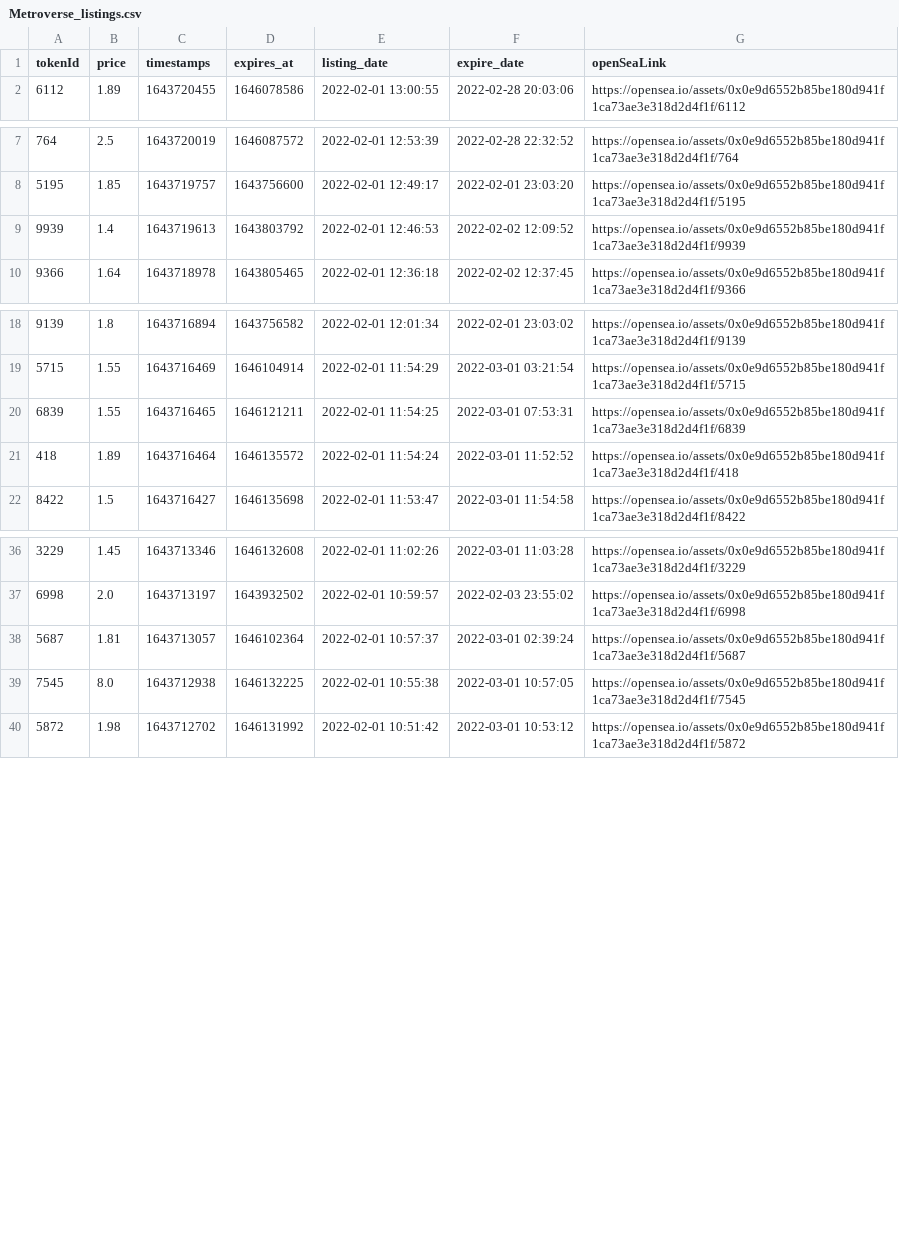
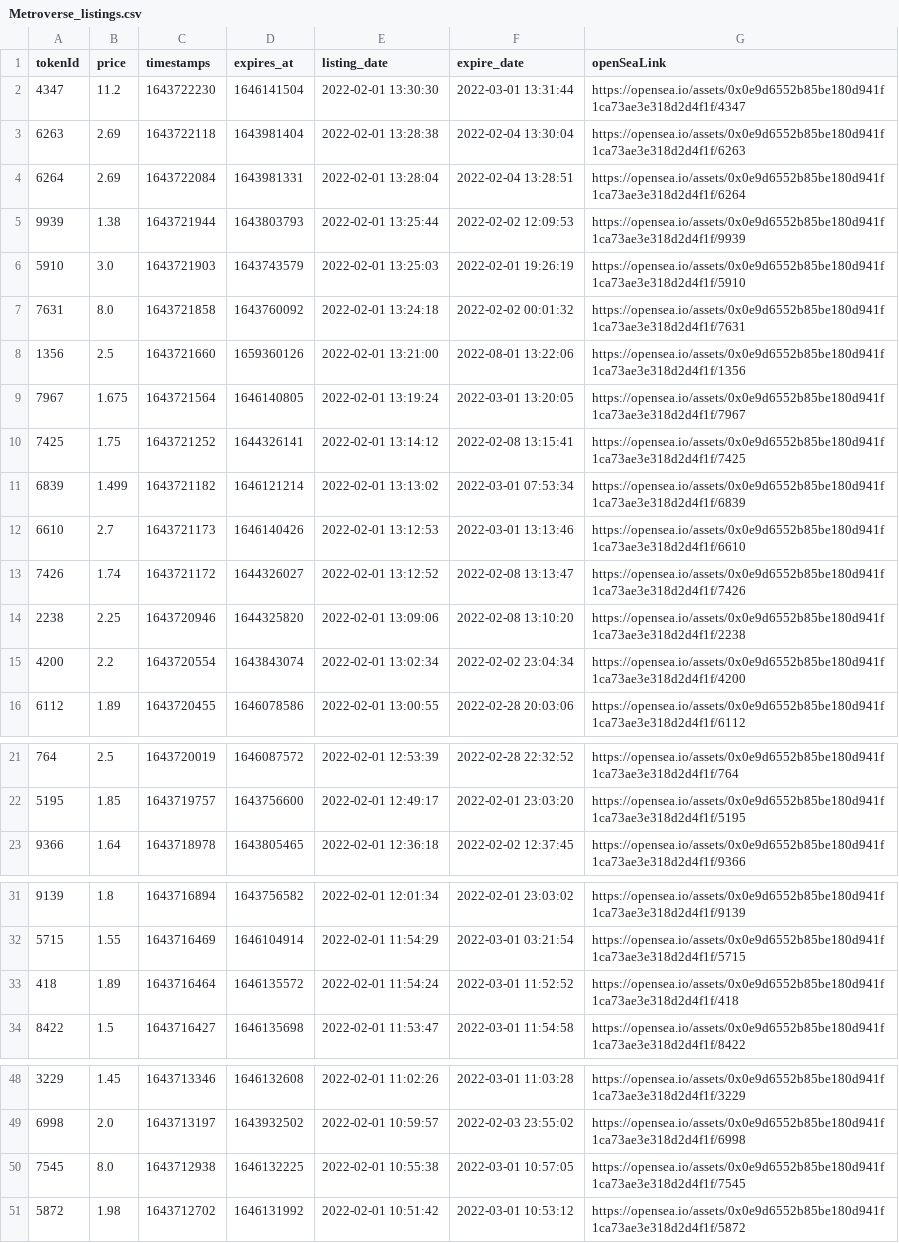
Before and after one commit to dlrec/MetroverseTracker, a CSV file: Metroverse_listings.csv, drawn as a sheet; only a part is shown, gaps mark what is left out; the diff covers the shown part only.

```diff
--- a/Metroverse_listings.csv
+++ b/Metroverse_listings.csv
@@ -1,2 +1,16 @@
 tokenId,price,timestamps,expires_at,listing_date,expire_date,openSeaLink
+4347,11.2,1643722230,1646141504,2022-02-01 13:30:30,2022-03-01 13:31:44,https://opensea.io/assets/0x0e9d6552b85be180d941f1ca73ae3e318d2d4f1f/4347
+6263,2.69,1643722118,1643981404,2022-02-01 13:28:38,2022-02-04 13:30:04,https://opensea.io/assets/0x0e9d6552b85be180d941f1ca73ae3e318d2d4f1f/6263
+6264,2.69,1643722084,1643981331,2022-02-01 13:28:04,2022-02-04 13:28:51,https://opensea.io/assets/0x0e9d6552b85be180d941f1ca73ae3e318d2d4f1f/6264
+9939,1.38,1643721944,1643803793,2022-02-01 13:25:44,2022-02-02 12:09:53,https://opensea.io/assets/0x0e9d6552b85be180d941f1ca73ae3e318d2d4f1f/9939
+5910,3.0,1643721903,1643743579,2022-02-01 13:25:03,2022-02-01 19:26:19,https://opensea.io/assets/0x0e9d6552b85be180d941f1ca73ae3e318d2d4f1f/5910
+7631,8.0,1643721858,1643760092,2022-02-01 13:24:18,2022-02-02 00:01:32,https://opensea.io/assets/0x0e9d6552b85be180d941f1ca73ae3e318d2d4f1f/7631
+1356,2.5,1643721660,1659360126,2022-02-01 13:21:00,2022-08-01 13:22:06,https://opensea.io/assets/0x0e9d6552b85be180d941f1ca73ae3e318d2d4f1f/1356
+7967,1.675,1643721564,1646140805,2022-02-01 13:19:24,2022-03-01 13:20:05,https://opensea.io/assets/0x0e9d6552b85be180d941f1ca73ae3e318d2d4f1f/7967
+7425,1.75,1643721252,1644326141,2022-02-01 13:14:12,2022-02-08 13:15:41,https://opensea.io/assets/0x0e9d6552b85be180d941f1ca73ae3e318d2d4f1f/7425
+6839,1.499,1643721182,1646121214,2022-02-01 13:13:02,2022-03-01 07:53:34,https://opensea.io/assets/0x0e9d6552b85be180d941f1ca73ae3e318d2d4f1f/6839
+6610,2.7,1643721173,1646140426,2022-02-01 13:12:53,2022-03-01 13:13:46,https://opensea.io/assets/0x0e9d6552b85be180d941f1ca73ae3e318d2d4f1f/6610
+7426,1.74,1643721172,1644326027,2022-02-01 13:12:52,2022-02-08 13:13:47,https://opensea.io/assets/0x0e9d6552b85be180d941f1ca73ae3e318d2d4f1f/7426
+2238,2.25,1643720946,1644325820,2022-02-01 13:09:06,2022-02-08 13:10:20,https://opensea.io/assets/0x0e9d6552b85be180d941f1ca73ae3e318d2d4f1f/2238
+4200,2.2,1643720554,1643843074,2022-02-01 13:02:34,2022-02-02 23:04:34,https://opensea.io/assets/0x0e9d6552b85be180d941f1ca73ae3e318d2d4f1f/4200
 6112,1.89,1643720455,1646078586,2022-02-01 13:00:55,2022-02-28 20:03:06,https://opensea.io/assets/0x0e9d6552b85be180d941f1ca73ae3e318d2d4f1f/6112
@@ -8,3 +22,2 @@ tokenId,price,timestamps,expires_at,listing_date,expire_date,openSeaLink
 5195,1.85,1643719757,1643756600,2022-02-01 12:49:17,2022-02-01 23:03:20,https://opensea.io/assets/0x0e9d6552b85be180d941f1ca73ae3e318d2d4f1f/5195
-9939,1.4,1643719613,1643803792,2022-02-01 12:46:53,2022-02-02 12:09:52,https://opensea.io/assets/0x0e9d6552b85be180d941f1ca73ae3e318d2d4f1f/9939
 9366,1.64,1643718978,1643805465,2022-02-01 12:36:18,2022-02-02 12:37:45,https://opensea.io/assets/0x0e9d6552b85be180d941f1ca73ae3e318d2d4f1f/9366
@@ -19,3 +32,2 @@ tokenId,price,timestamps,expires_at,listing_date,expire_date,openSeaLink
 5715,1.55,1643716469,1646104914,2022-02-01 11:54:29,2022-03-01 03:21:54,https://opensea.io/assets/0x0e9d6552b85be180d941f1ca73ae3e318d2d4f1f/5715
-6839,1.55,1643716465,1646121211,2022-02-01 11:54:25,2022-03-01 07:53:31,https://opensea.io/assets/0x0e9d6552b85be180d941f1ca73ae3e318d2d4f1f/6839
 418,1.89,1643716464,1646135572,2022-02-01 11:54:24,2022-03-01 11:52:52,https://opensea.io/assets/0x0e9d6552b85be180d941f1ca73ae3e318d2d4f1f/418
@@ -37,3 +49,2 @@ tokenId,price,timestamps,expires_at,listing_date,expire_date,openSeaLink
 6998,2.0,1643713197,1643932502,2022-02-01 10:59:57,2022-02-03 23:55:02,https://opensea.io/assets/0x0e9d6552b85be180d941f1ca73ae3e318d2d4f1f/6998
-5687,1.81,1643713057,1646102364,2022-02-01 10:57:37,2022-03-01 02:39:24,https://opensea.io/assets/0x0e9d6552b85be180d941f1ca73ae3e318d2d4f1f/5687
 7545,8.0,1643712938,1646132225,2022-02-01 10:55:38,2022-03-01 10:57:05,https://opensea.io/assets/0x0e9d6552b85be180d941f1ca73ae3e318d2d4f1f/7545
```
Also changed, not shown: 2 removed rows elsewhere in this file, 2 other files.
